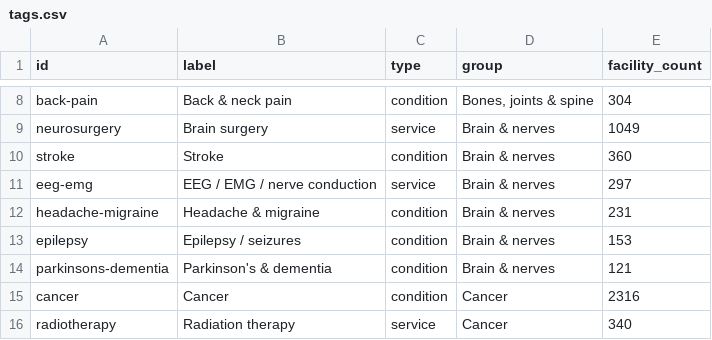
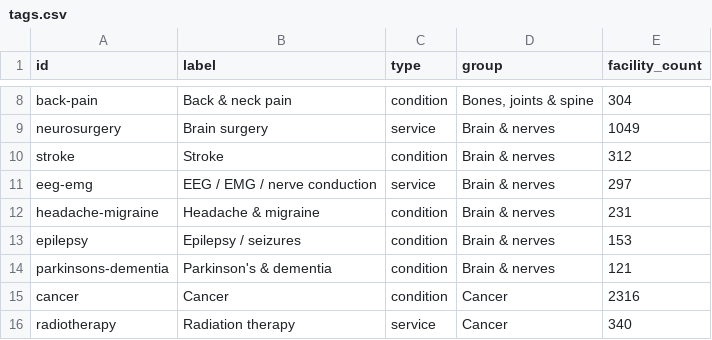
Before and after one commit to Americium3/annu, a CSV file: data/tags/tags.csv, drawn as a sheet; only a part is shown, gaps mark what is left out.

```diff
--- a/data/tags/tags.csv
+++ b/data/tags/tags.csv
@@ -9,3 +9,3 @@ back-pain,Back & neck pain,condition,"Bones, joints & spine",304
 neurosurgery,Brain surgery,service,Brain & nerves,1049
-stroke,Stroke,condition,Brain & nerves,360
+stroke,Stroke,condition,Brain & nerves,312
 eeg-emg,EEG / EMG / nerve conduction,service,Brain & nerves,297
```
Also changed, not shown: data/tags/taxonomy_crosswalk.csv, 15 other files.
